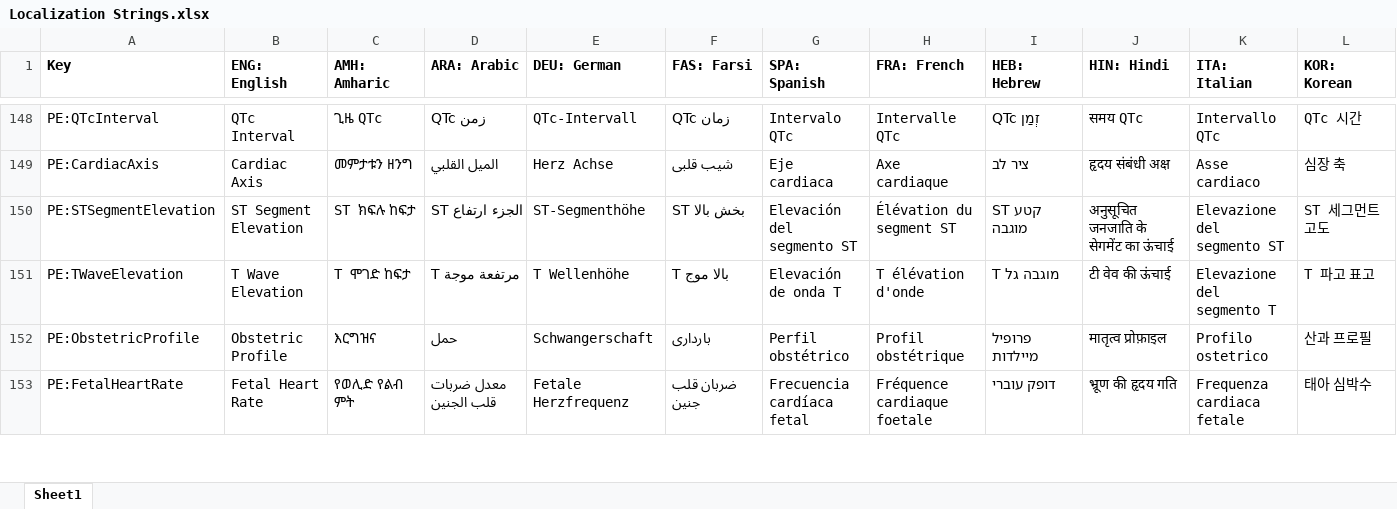
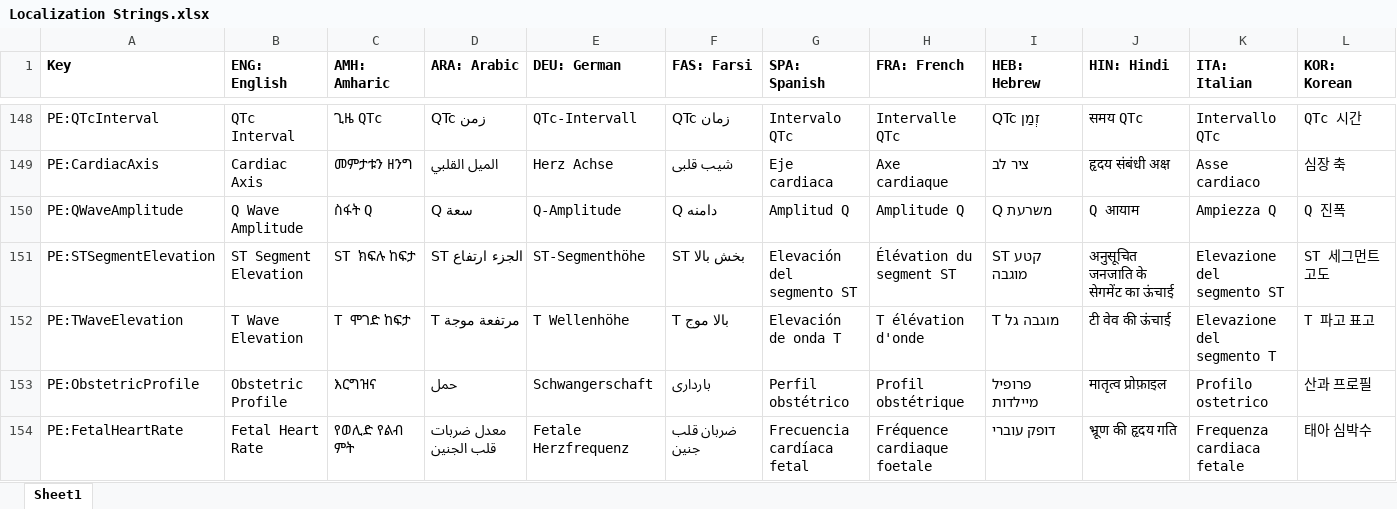
Before and after one commit to tanjera/infirmary-integrated, an Excel workbook: II Library/Localization Strings.xlsx, sheet Sheet1, drawn as a sheet; only a part is shown, gaps mark what is left out; values as stored, in another font and other column widths than the file's, no borders; rows hold the shown columns only; the diff names each change by its address in the sheet, - before the commit and + after, or states it on an @@ line.

Commit message:
IISE 1.3.2, IIDT 1.3.9: Physiology parameters for Q-wave amplitude (#53) - Implemented model, view, & view-model parameters for Q-wave amplitude   - Implemented in IISIM; no version iteration d/t incomplete implementation   - Implemented in IISE with amplitude parameters (0.0 to 1.0 x 0.1) - Localized i18n strings - IIDT: Fixed directory iteration in locating solution root

```diff
--- a/II Library/Localization Strings.xlsx (sheet Sheet1)
+++ b/II Library/Localization Strings.xlsx (sheet Sheet1)
+row 150: PE:QWaveAmplitude | Q Wave Amplitude | ስፋት Q | سعة Q | Q-Amplitude | دامنه Q | Amplitud Q | Amplitude Q | משרעת Q | Q आयाम | Ampiezza Q | Q 진폭
```
Also changed, not shown: 13 other files.
